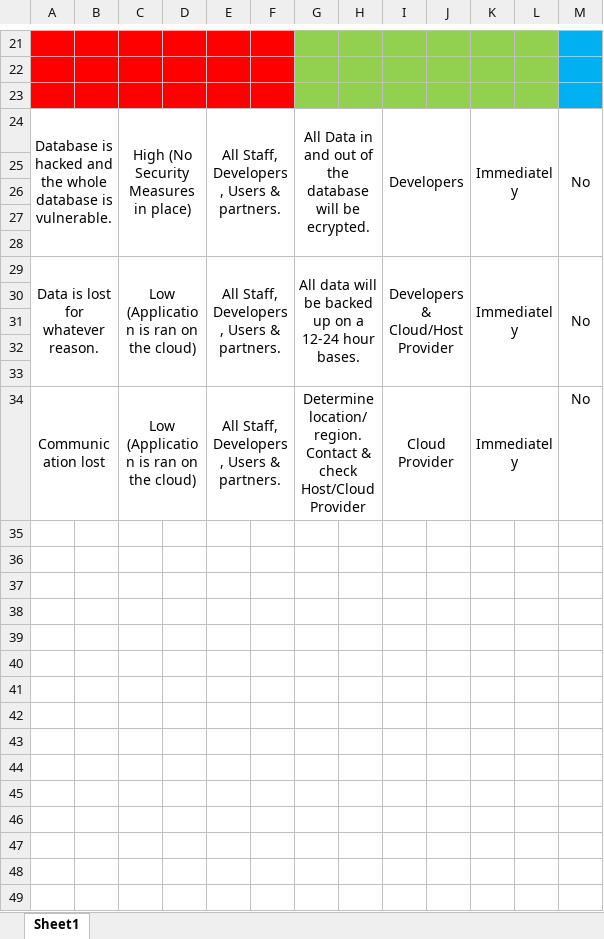
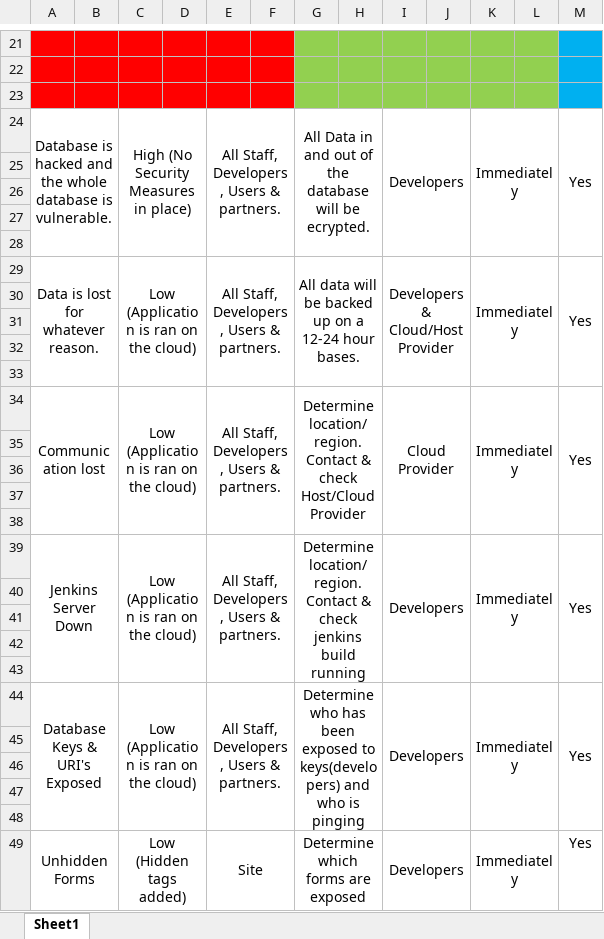
Before and after one commit to ValrynMilly/R20PLUS, an Excel workbook: Documentation/Risk Assessment/Risk Assessment.xlsx, sheet Sheet1, drawn as a sheet; only a part is shown, gaps mark what is left out; values as stored, in another font and other column widths than the file's, no borders; the diff names each change by its address in the sheet, - before the commit and + after, or states it on an @@ line.

Commit message:
Full Documentation

```diff
--- a/Documentation/Risk Assessment/Risk Assessment.xlsx (sheet Sheet1)
+++ b/Documentation/Risk Assessment/Risk Assessment.xlsx (sheet Sheet1)
-M24: No
+M24: Yes
-M29: No
+M29: Yes
-M34: No
+M34: Yes
+M34:M38 merged
+row 35: (empty)
+row 36: (empty)
+row 37: (empty)
+row 38: (empty)
+row 39: Jenkins Server Down |  | Low (Application is ran on the cloud) |  | All Staff, Developers, Users & partners. |  | Determine location/region. Contact & check jenkins build running |  | Developers |  | Immediately |  | Yes
+row 40: (empty)
+row 41: (empty)
+row 42: (empty)
+row 43: (empty)
+row 44: Database Keys & URI's Exposed |  | Low (Application is ran on the cloud) |  | All Staff, Developers, Users & partners. |  | Determine who has been exposed to keys(developers) and who is pinging |  | Developers |  | Immediately |  | Yes
+row 45: (empty)
+row 46: (empty)
+row 47: (empty)
+row 48: (empty)
+row 49: Unhidden Forms |  | Low (Hidden tags added) |  | Site |  | Determine which forms are exposed |  | Developers |  | Immediately |  | Yes
```
Also changed, not shown: 3 other files.
